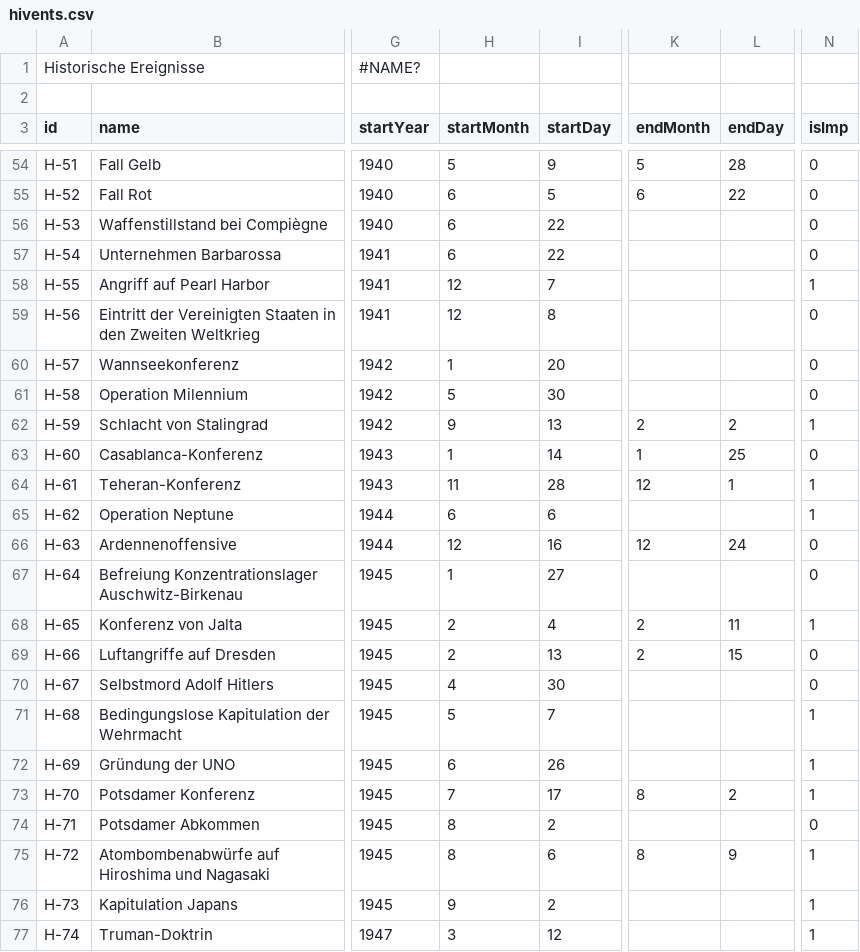
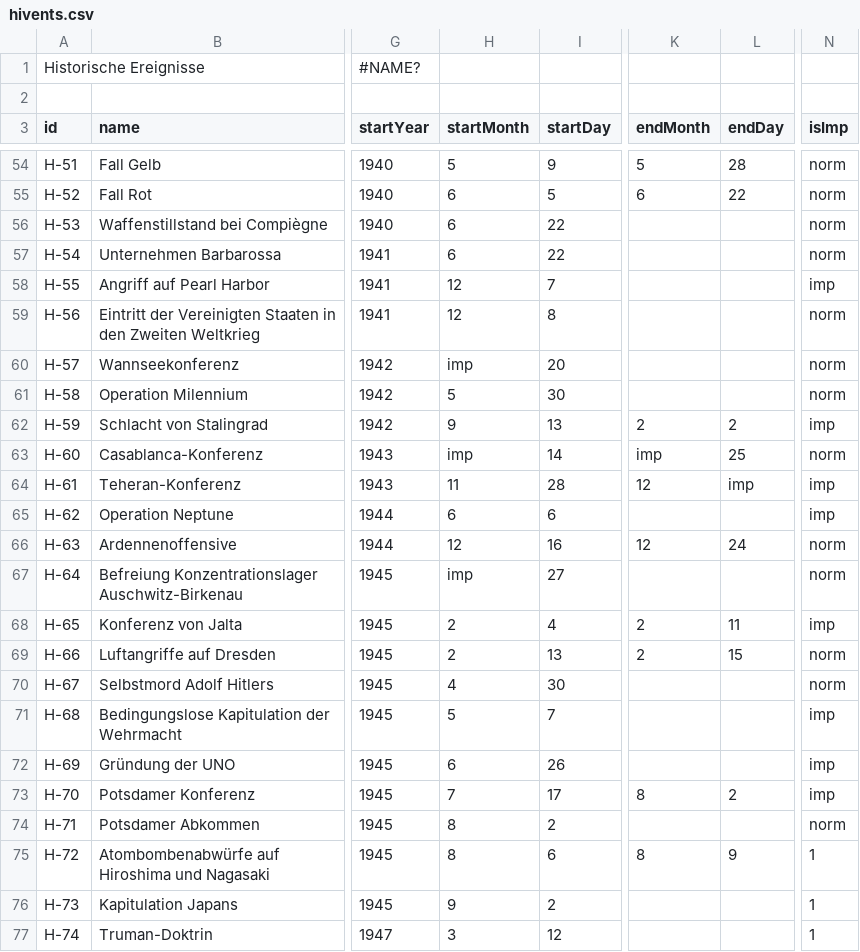
Before and after one commit to MenschMarcus/HistoGlobe_school, a CSV file: config/school/data/hivents.csv, drawn as a sheet; only a part is shown, gaps mark what is left out; the diff covers the shown part only; the diff names each change by its address in the sheet, - before the commit and + after, or states it on an @@ line.

```diff
--- a/config/school/data/hivents.csv
+++ b/config/school/data/hivents.csv
-N54:N57 (isImp): 0
+N54:N57 (isImp): norm
-N58 (isImp): 1
+N58 (isImp): imp
-N59:N61 (isImp): 0
+N59:N61 (isImp): norm
-H60 (startMonth): 1
+H60 (startMonth): imp
-N62 (isImp): 1
+N62 (isImp): imp
-H63 (startMonth): 1
+H63 (startMonth): imp
-K63 (endMonth): 1
+K63 (endMonth): imp
-N63 (isImp): 0
+N63 (isImp): norm
-L64 (endDay): 1
+L64 (endDay): imp
-N64:N65 (isImp): 1
+N64:N65 (isImp): imp
-N66:N67 (isImp): 0
+N66:N67 (isImp): norm
-H67 (startMonth): 1
+H67 (startMonth): imp
-N68 (isImp): 1
+N68 (isImp): imp
-N69:N70 (isImp): 0
+N69:N70 (isImp): norm
-N71:N73 (isImp): 1
+N71:N73 (isImp): imp
-N74 (isImp): 0
+N74 (isImp): norm
```
Also changed, not shown: 69 edited cells elsewhere in this file, 3 other files.
